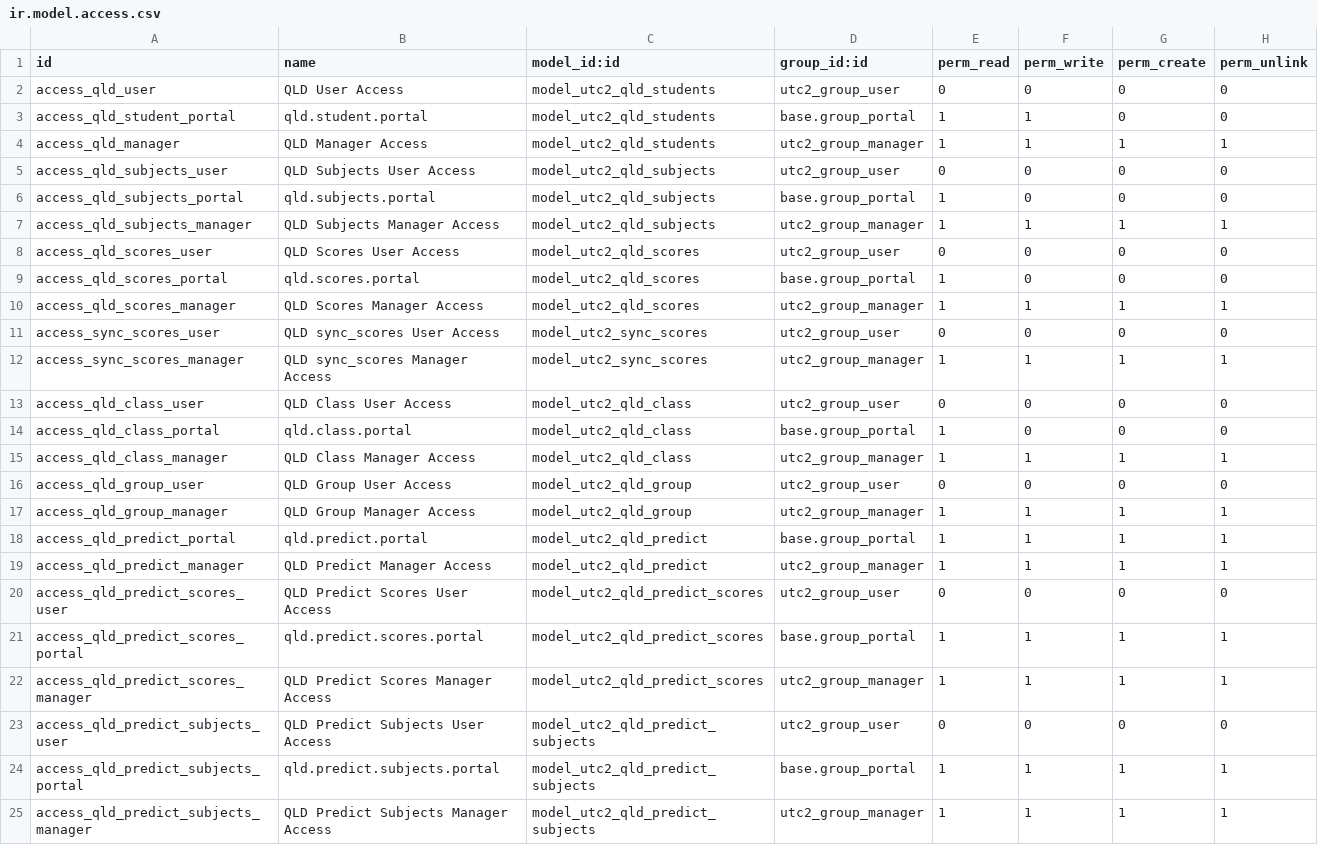
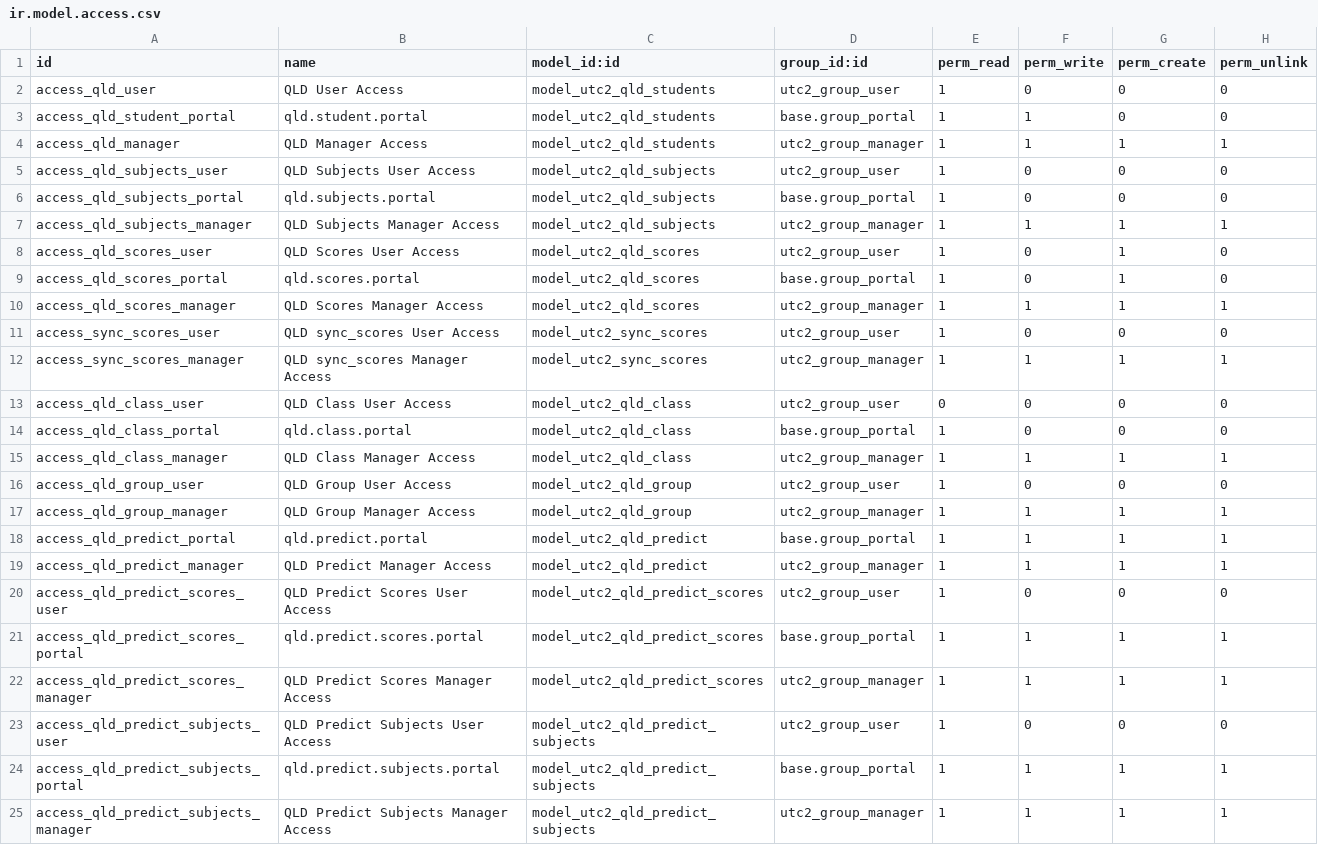
Before and after one commit to minhmanit98/QA-odoo, a CSV file: qld_app/security/ir.model.access.csv, drawn as a sheet.

```diff
--- a/qld_app/security/ir.model.access.csv
+++ b/qld_app/security/ir.model.access.csv
@@ -1,12 +1,12 @@
 id,name,model_id:id,group_id:id,perm_read,perm_write,perm_create,perm_unlink
-access_qld_user,QLD User Access,model_utc2_qld_students,utc2_group_user,0,0,0,0
+access_qld_user,QLD User Access,model_utc2_qld_students,utc2_group_user,1,0,0,0
 access_qld_student_portal,qld.student.portal,model_utc2_qld_students,base.group_portal,1,1,0,0
 access_qld_manager,QLD Manager Access,model_utc2_qld_students,utc2_group_manager,1,1,1,1
-access_qld_subjects_user,QLD Subjects User Access,model_utc2_qld_subjects,utc2_group_user,0,0,0,0
+access_qld_subjects_user,QLD Subjects User Access,model_utc2_qld_subjects,utc2_group_user,1,0,0,0
 access_qld_subjects_portal,qld.subjects.portal,model_utc2_qld_subjects,base.group_portal,1,0,0,0
 access_qld_subjects_manager,QLD Subjects Manager Access,model_utc2_qld_subjects,utc2_group_manager,1,1,1,1
-access_qld_scores_user,QLD Scores User Access,model_utc2_qld_scores,utc2_group_user,0,0,0,0
-access_qld_scores_portal,qld.scores.portal,model_utc2_qld_scores,base.group_portal,1,0,0,0
+access_qld_scores_user,QLD Scores User Access,model_utc2_qld_scores,utc2_group_user,1,0,1,0
+access_qld_scores_portal,qld.scores.portal,model_utc2_qld_scores,base.group_portal,1,0,1,0
 access_qld_scores_manager,QLD Scores Manager Access,model_utc2_qld_scores,utc2_group_manager,1,1,1,1
-access_sync_scores_user,QLD sync_scores User Access,model_utc2_sync_scores,utc2_group_user,0,0,0,0
+access_sync_scores_user,QLD sync_scores User Access,model_utc2_sync_scores,utc2_group_user,1,0,0,0
 access_sync_scores_manager,QLD sync_scores Manager Access,model_utc2_sync_scores,utc2_group_manager,1,1,1,1
@@ -15,3 +15,3 @@ access_qld_class_portal,qld.class.portal,model_utc2_qld_class,base.group_portal,
 access_qld_class_manager,QLD Class Manager Access,model_utc2_qld_class,utc2_group_manager,1,1,1,1
-access_qld_group_user,QLD Group User Access,model_utc2_qld_group,utc2_group_user,0,0,0,0
+access_qld_group_user,QLD Group User Access,model_utc2_qld_group,utc2_group_user,1,0,0,0
 access_qld_group_manager,QLD Group Manager Access,model_utc2_qld_group,utc2_group_manager,1,1,1,1
@@ -19,6 +19,6 @@ access_qld_predict_portal,qld.predict.portal,model_utc2_qld_predict,base.group_p
 access_qld_predict_manager,QLD Predict Manager Access,model_utc2_qld_predict,utc2_group_manager,1,1,1,1
-access_qld_predict_scores_user,QLD Predict Scores User Access,model_utc2_qld_predict_scores,utc2_group_user,0,0,0,0
+access_qld_predict_scores_user,QLD Predict Scores User Access,model_utc2_qld_predict_scores,utc2_group_user,1,0,0,0
 access_qld_predict_scores_portal,qld.predict.scores.portal,model_utc2_qld_predict_scores,base.group_portal,1,1,1,1
 access_qld_predict_scores_manager,QLD Predict Scores Manager Access,model_utc2_qld_predict_scores,utc2_group_manager,1,1,1,1
-access_qld_predict_subjects_user,QLD Predict Subjects User Access,model_utc2_qld_predict_subjects,utc2_group_user,0,0,0,0
+access_qld_predict_subjects_user,QLD Predict Subjects User Access,model_utc2_qld_predict_subjects,utc2_group_user,1,0,0,0
 access_qld_predict_subjects_portal,qld.predict.subjects.portal,model_utc2_qld_predict_subjects,base.group_portal,1,1,1,1
```
Also changed, not shown: 13 other files.
